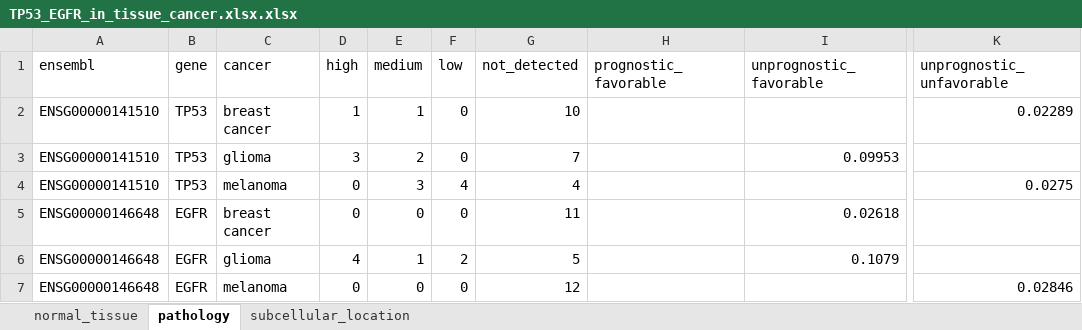
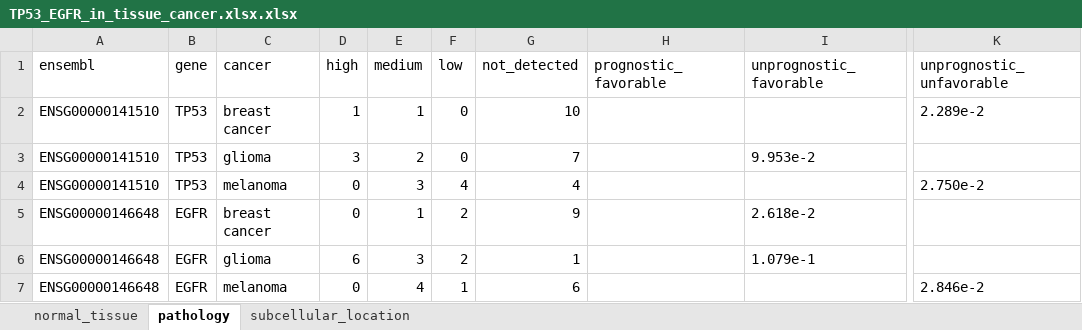
Before and after one commit to anhtr/HPAanalyze, an Excel workbook: docs/reference/TP53_EGFR_in_tissue_cancer.xlsx.xlsx, sheet pathology, drawn as a sheet; only a part is shown, gaps mark what is left out; values as stored, in another font and other column widths than the file's, no borders; the diff names each change by its address in the sheet, - before the commit and + after, or states it on an @@ line.

```diff
--- a/docs/reference/TP53_EGFR_in_tissue_cancer.xlsx.xlsx (sheet pathology)
+++ b/docs/reference/TP53_EGFR_in_tissue_cancer.xlsx.xlsx (sheet pathology)
-K2 (unprognostic_unfavorable): 0.02289
+K2 (unprognostic_unfavorable): 2.289e-2
-I3 (unprognostic_favorable): 0.09953
+I3 (unprognostic_favorable): 9.953e-2
-K4 (unprognostic_unfavorable): 0.0275
+K4 (unprognostic_unfavorable): 2.750e-2
-E5 (medium): 0
+E5 (medium): 1
-F5 (low): 0
+F5 (low): 2
-G5 (not_detected): 11
+G5 (not_detected): 9
-I5 (unprognostic_favorable): 0.02618
+I5 (unprognostic_favorable): 2.618e-2
-D6 (high): 4
+D6 (high): 6
-E6 (medium): 1
+E6 (medium): 3
-G6 (not_detected): 5
+G6 (not_detected): 1
-I6 (unprognostic_favorable): 0.1079
+I6 (unprognostic_favorable): 1.079e-1
-E7 (medium): 0
+E7 (medium): 4
-F7 (low): 0
+F7 (low): 1
-G7 (not_detected): 12
+G7 (not_detected): 6
-K7 (unprognostic_unfavorable): 0.02846
+K7 (unprognostic_unfavorable): 2.846e-2
```
Also changed, not shown: sheet normal_tissue, sheet subcellular_location, 50 other files.
